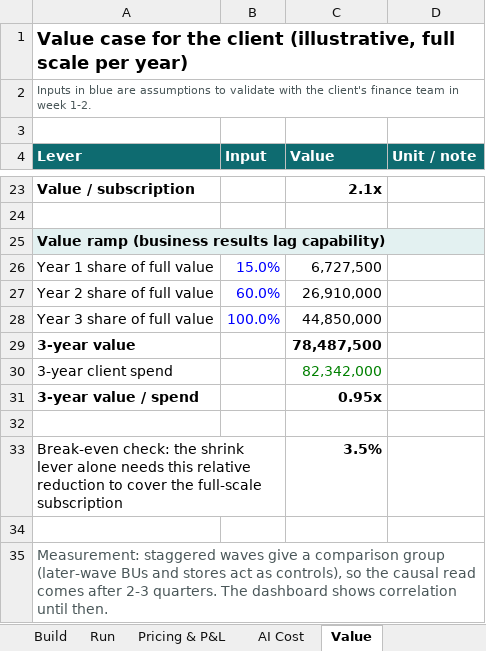
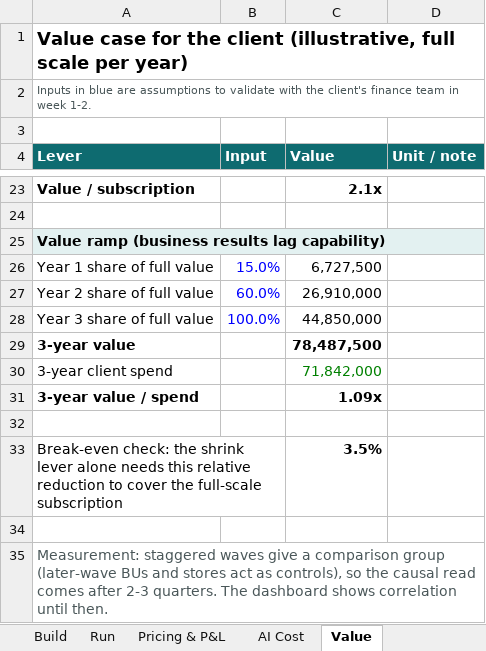
Before and after one commit to KunanonJ/iris-exercise, an Excel workbook: model/cost-model.xlsx, sheet Value, drawn as a sheet; only a part is shown, gaps mark what is left out; values as stored, in another font and other column widths than the file's, no borders; the diff names each change by its address in the sheet, - before the commit and + after, or states it on an @@ line.

```diff
--- a/model/cost-model.xlsx (sheet Value)
+++ b/model/cost-model.xlsx (sheet Value)
-C30 (Value): 82,342,000
+C30 (Value): 71,842,000
-C31 (Value): 0.95x
+C31 (Value): 1.09x
```
Also changed, not shown: sheet Build, sheet Pricing & P&L, sheet Assumptions, formulas that keep their value, 14 other files.
